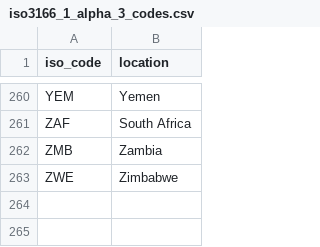
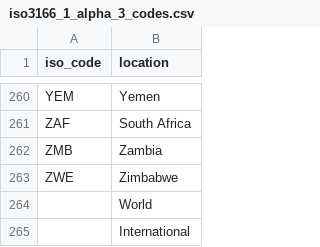
Before and after one commit to hjstein/covid-19-data, a CSV file: scripts/input/iso/iso3166_1_alpha_3_codes.csv, drawn as a sheet; only a part is shown, gaps mark what is left out.

Commit message:
Add empty ISO codes for World and International

```diff
--- a/scripts/input/iso/iso3166_1_alpha_3_codes.csv
+++ b/scripts/input/iso/iso3166_1_alpha_3_codes.csv
@@ -263 +263,3 @@ ZMB,Zambia
 ZWE,Zimbabwe
+,World
+,International
```
